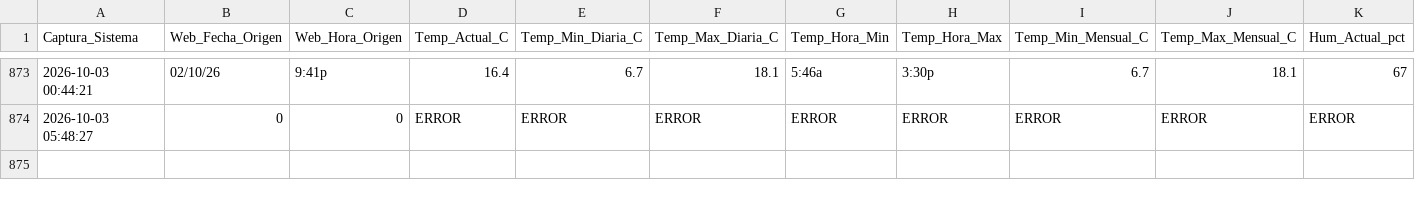
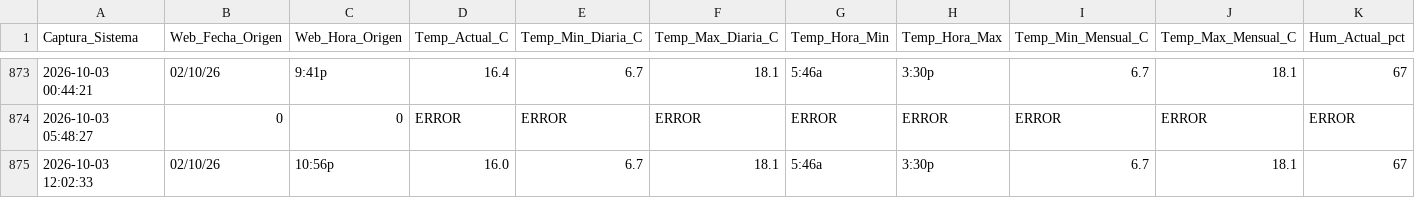
Before and after one commit to wenchis-code/clima-san-isidro, a CSV file: registro_clima_san_isidro.csv, drawn as a sheet; only a part is shown, gaps mark what is left out; rows hold the shown columns only; the diff names each change by its address in the sheet, - before the commit and + after, or states it on an @@ line.

Commit message:
Captura exitosa Sat Oct  3 12:02:34 UTC 2026

```diff
--- a/registro_clima_san_isidro.csv
+++ b/registro_clima_san_isidro.csv
+row 875: 2026-10-03 12:02:33 | 02/10/26 | 10:56p | 16.0 | 6.7 | 18.1 | 5:46a | 3:30p | 6.7 | 18.1 | 67
```
